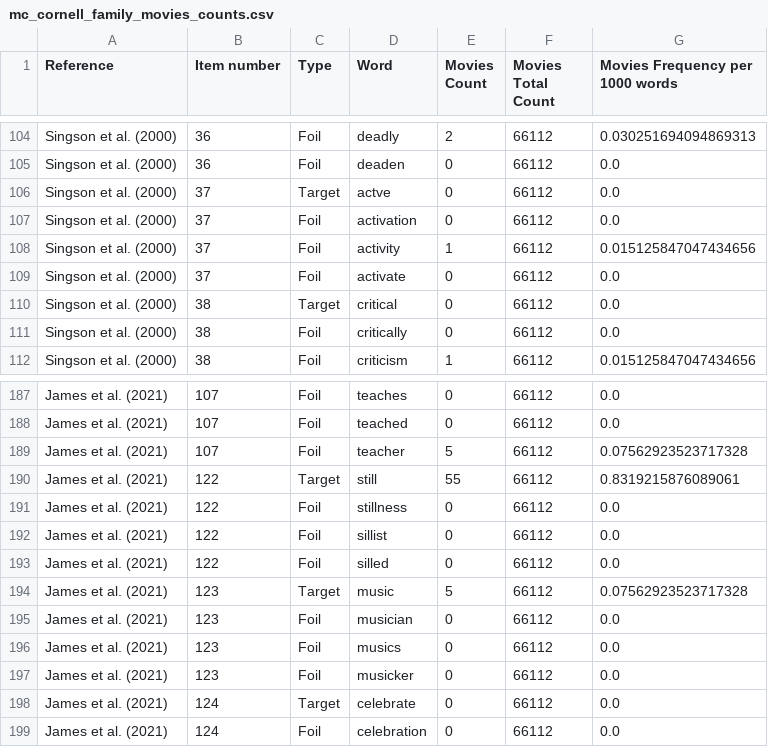
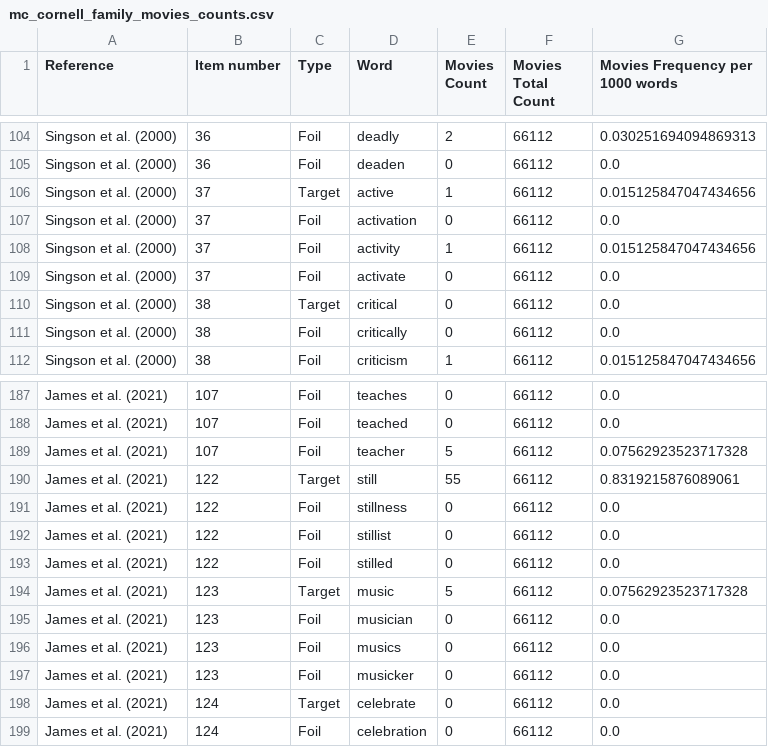
Before and after one commit to EdTeKLA/MorphologicalAwarenessWordFrequencies, a CSV file: output/cornell_movies/mc_cornell_family_movies_counts.csv, drawn as a sheet; only a part is shown, gaps mark what is left out.

```diff
--- a/output/cornell_movies/mc_cornell_family_movies_counts.csv
+++ b/output/cornell_movies/mc_cornell_family_movies_counts.csv
@@ -105,3 +105,3 @@ Singson et al. (2000),36,Foil,deadly,2,66112,0.030251694094869313
 Singson et al. (2000),36,Foil,deaden,0,66112,0.0
-Singson et al. (2000),37,Target,actve,0,66112,0.0
+Singson et al. (2000),37,Target,active,1,66112,0.015125847047434656
 Singson et al. (2000),37,Foil,activation,0,66112,0.0
@@ -191,4 +191,4 @@ James et al. (2021),122,Target,still,55,66112,0.8319215876089061
 James et al. (2021),122,Foil,stillness,0,66112,0.0
-James et al. (2021),122,Foil,sillist,0,66112,0.0
-James et al. (2021),122,Foil,silled,0,66112,0.0
+James et al. (2021),122,Foil,stillist,0,66112,0.0
+James et al. (2021),122,Foil,stilled,0,66112,0.0
 James et al. (2021),123,Target,music,5,66112,0.07562923523717328
```
Also changed, not shown: output/CHILDES/mc_CHILDES_counts.csv, output/COCA/mc_COCA_counts.csv, 2 other files.
